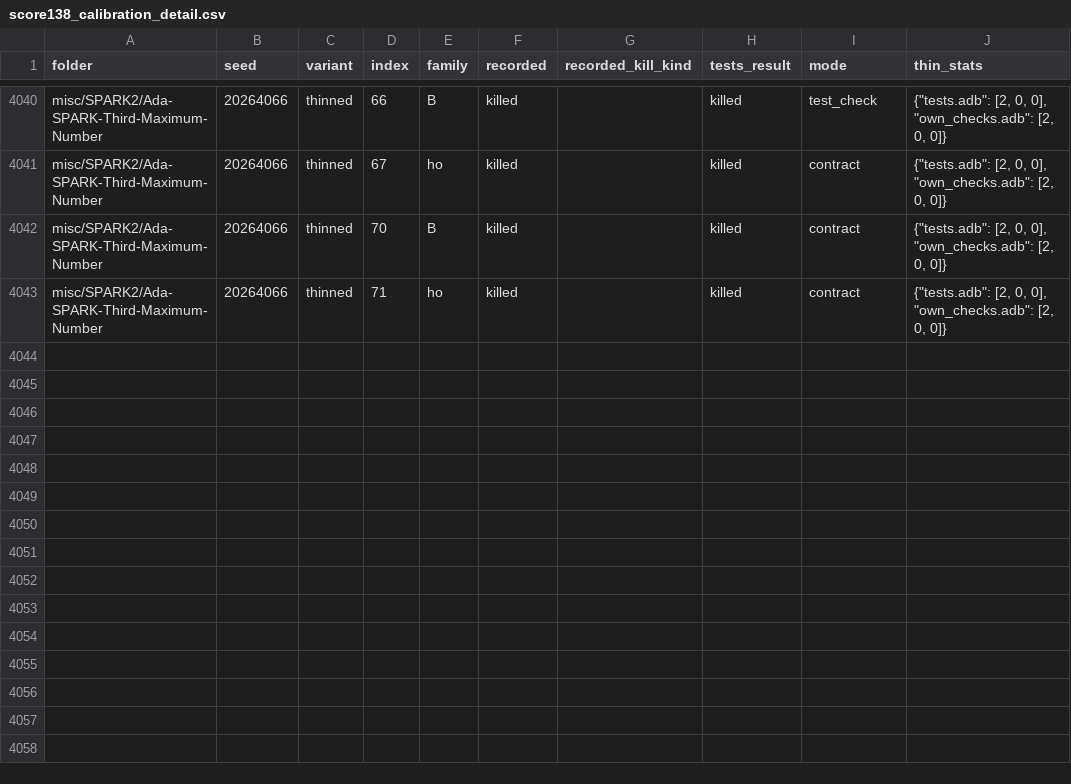
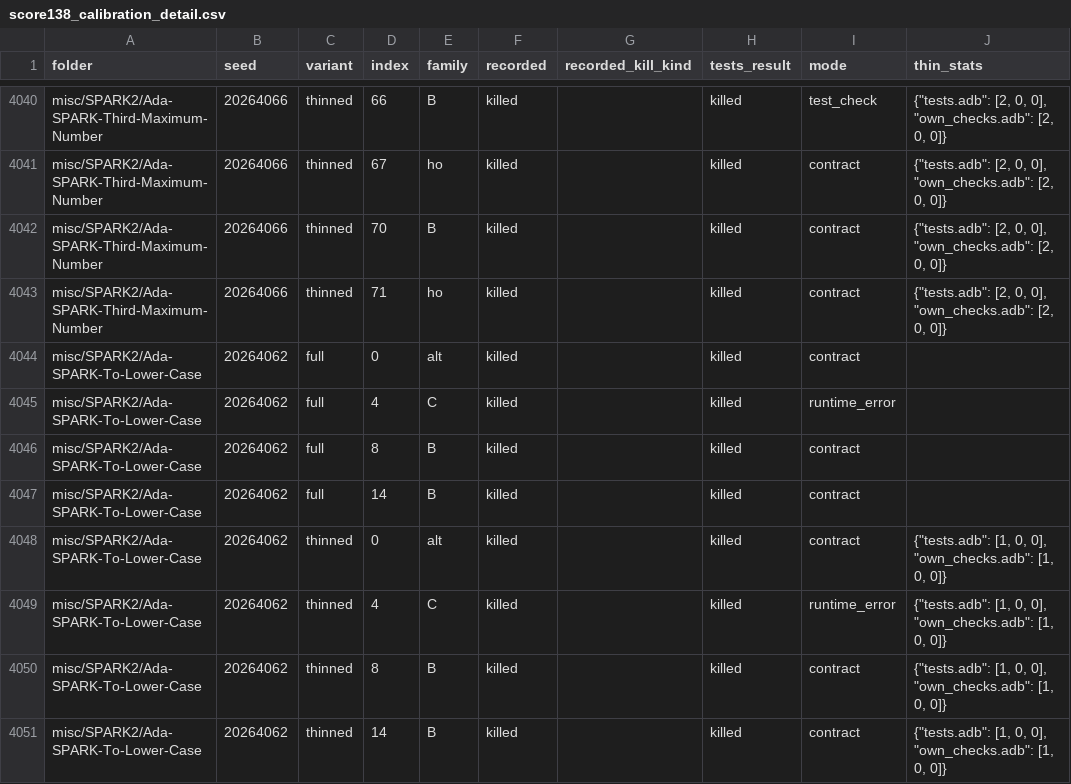
Before and after one commit to RobertBoettcherSF/Ada-Algorithms, a CSV file: tools/vv/score138_calibration_detail.csv, drawn as a sheet; only a part is shown, gaps mark what is left out; the diff names each change by its address in the sheet, - before the commit and + after, or states it on an @@ line.

```diff
--- a/tools/vv/score138_calibration_detail.csv
+++ b/tools/vv/score138_calibration_detail.csv
+row 4044: misc/SPARK2/Ada-SPARK-To-Lower-Case | 20264062 | full | 0 | alt | killed |  | killed | contract
+row 4045: misc/SPARK2/Ada-SPARK-To-Lower-Case | 20264062 | full | 4 | C | killed |  | killed | runtime_error
+row 4046: misc/SPARK2/Ada-SPARK-To-Lower-Case | 20264062 | full | 8 | B | killed |  | killed | contract
+row 4047: misc/SPARK2/Ada-SPARK-To-Lower-Case | 20264062 | full | 14 | B | killed |  | killed | contract
+row 4048: misc/SPARK2/Ada-SPARK-To-Lower-Case | 20264062 | thinned | 0 | alt | killed |  | killed | contract | {"tests.adb": [1, 0, 0], "own_checks.adb": [1, 0, 0]}
+row 4049: misc/SPARK2/Ada-SPARK-To-Lower-Case | 20264062 | thinned | 4 | C | killed |  | killed | runtime_error | {"tests.adb": [1, 0, 0], "own_checks.adb": [1, 0, 0]}
+row 4050: misc/SPARK2/Ada-SPARK-To-Lower-Case | 20264062 | thinned | 8 | B | killed |  | killed | contract | {"tests.adb": [1, 0, 0], "own_checks.adb": [1, 0, 0]}
+row 4051: misc/SPARK2/Ada-SPARK-To-Lower-Case | 20264062 | thinned | 14 | B | killed |  | killed | contract | {"tests.adb": [1, 0, 0], "own_checks.adb": [1, 0, 0]}
```
Also changed, not shown: tools/vv/score138_halves.csv, tools/vv/score138_sealed.csv.
